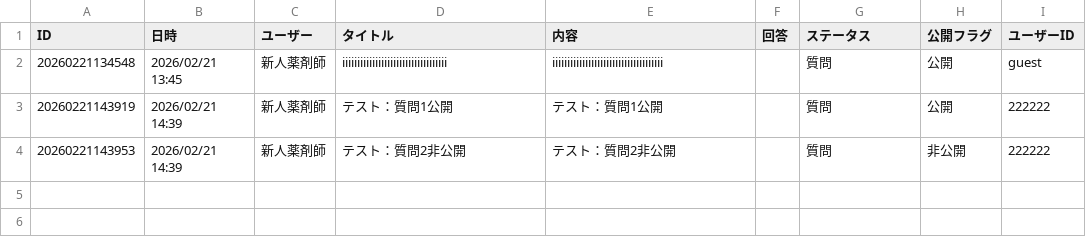
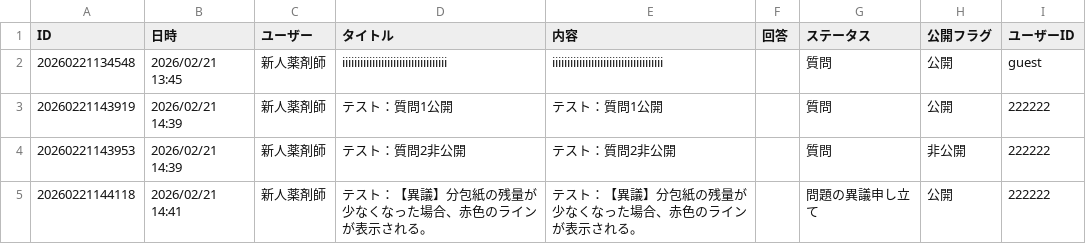
Before and after one commit to kazuitoyakuzai2021/P-Quest, a CSV file: assets/users/222222/my_forum.csv, drawn as a sheet; the diff names each change by its address in the sheet, - before the commit and + after, or states it on an @@ line.

Commit message:
Sync: assets/users/222222/my_forum.csv

```diff
--- a/assets/users/222222/my_forum.csv
+++ b/assets/users/222222/my_forum.csv
+row 5: 20260221144118 | 2026/02/21 14:41 | 新人薬剤師 | テスト：【異議】分包紙の残量が少なくなった場合、赤色のラインが表示される。 | テスト：【異議】分包紙の残量が少なくなった場合、赤色のラインが表示される。 |  | 問題の異議申し立て | 公開 | 222222
```
